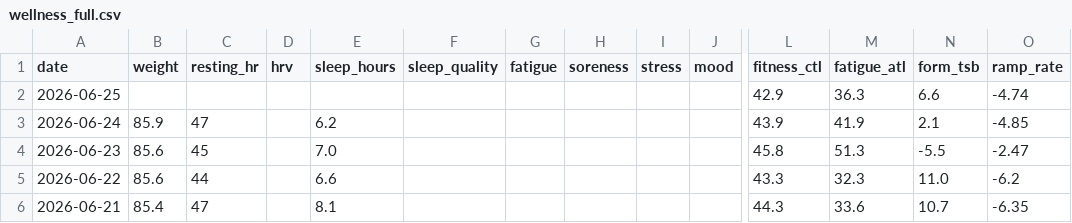
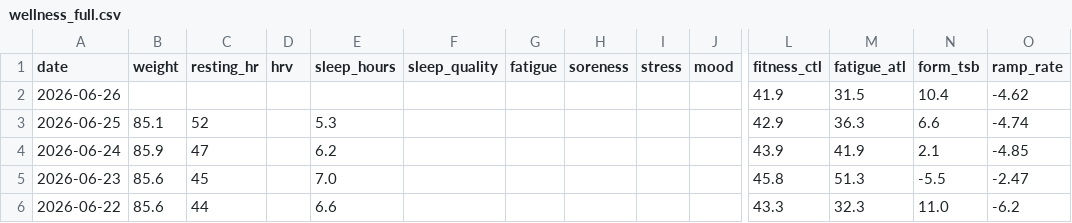
Before and after one commit to basch1117/trainingdata, a CSV file: wellness_full.csv, drawn as a sheet; only a part is shown, gaps mark what is left out; the shorter side is filled out with more unchanged rows; addresses are those after the commit; rows hold the shown columns only; the diff names each change by its address in the sheet, - before the commit and + after, or states it on an @@ line.

Commit message:
Update training data 2026-06-26

```diff
--- a/wellness_full.csv
+++ b/wellness_full.csv
+row 2: 2026-06-26 |  |  |  |  |  |  |  |  |  | 41.9 | 31.5 | 10.4 | -4.62
-B3 (weight): (empty)
+B3 (weight): 85.1
-C3 (resting_hr): (empty)
+C3 (resting_hr): 52
-E3 (sleep_hours): (empty)
+E3 (sleep_hours): 5.3
```
Also changed, not shown: wellness_12weeks.csv, 2 other files.
